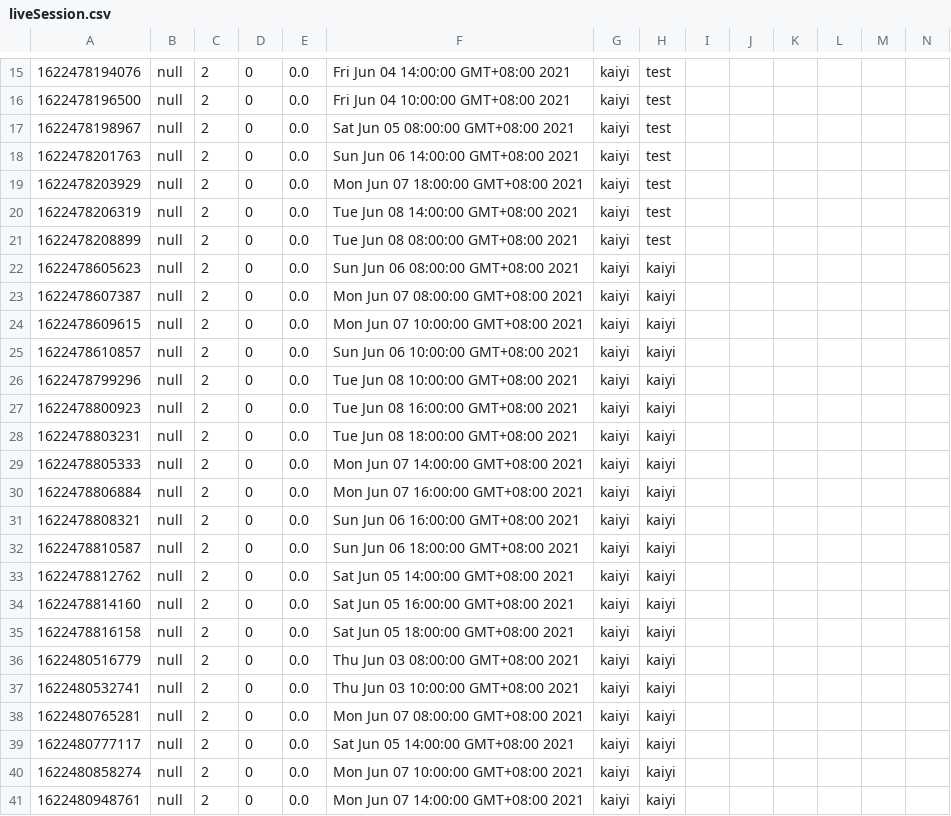
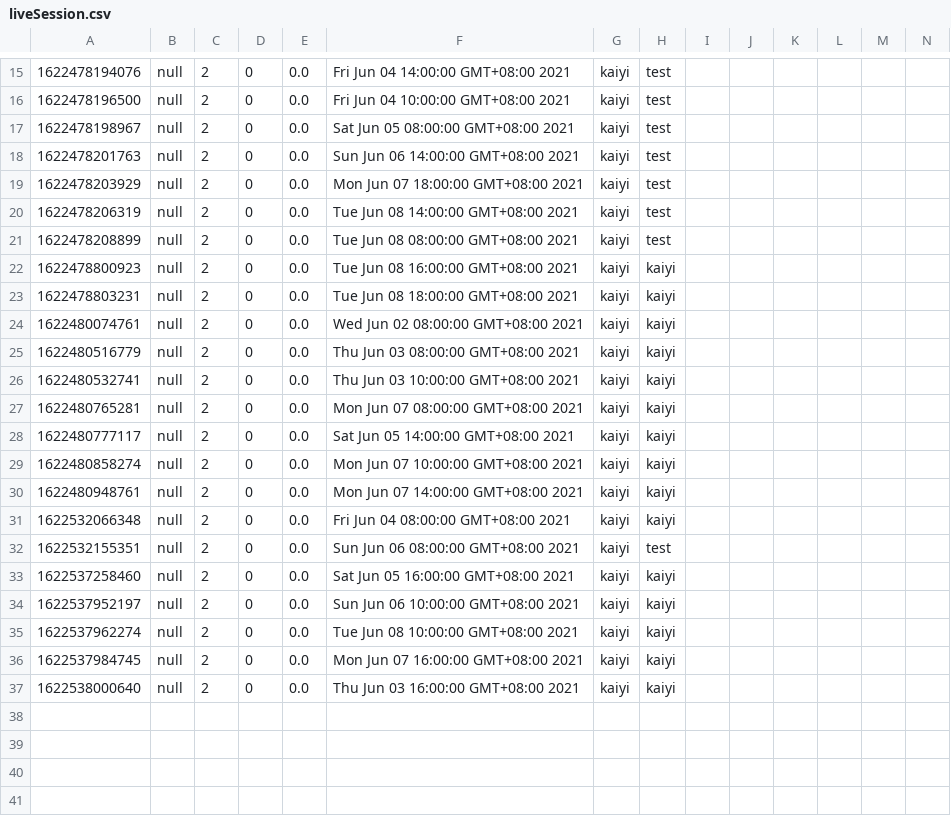
Before and after one commit to Gym-System/AgileDevelopment, a CSV file: src/Data/liveSession.csv, drawn as a sheet; only a part is shown, gaps mark what is left out; removed rows and columns are numbered as before the commit, all else as after; rows hold the shown columns only; the diff names each change by its address in the sheet, - before the commit and + after, or states it on an @@ line.

```diff
--- a/src/Data/liveSession.csv
+++ b/src/Data/liveSession.csv
-row 22: 1622478605623 | null | 2 | 0 | 0.0 | Sun Jun 06 08:00:00 GMT+08:00 2021 | kaiyi | kaiyi
-row 23: 1622478607387 | null | 2 | 0 | 0.0 | Mon Jun 07 08:00:00 GMT+08:00 2021 | kaiyi | kaiyi
-row 24: 1622478609615 | null | 2 | 0 | 0.0 | Mon Jun 07 10:00:00 GMT+08:00 2021 | kaiyi | kaiyi
-row 25: 1622478610857 | null | 2 | 0 | 0.0 | Sun Jun 06 10:00:00 GMT+08:00 2021 | kaiyi | kaiyi
-row 26: 1622478799296 | null | 2 | 0 | 0.0 | Tue Jun 08 10:00:00 GMT+08:00 2021 | kaiyi | kaiyi
-row 29: 1622478805333 | null | 2 | 0 | 0.0 | Mon Jun 07 14:00:00 GMT+08:00 2021 | kaiyi | kaiyi
-row 30: 1622478806884 | null | 2 | 0 | 0.0 | Mon Jun 07 16:00:00 GMT+08:00 2021 | kaiyi | kaiyi
-row 31: 1622478808321 | null | 2 | 0 | 0.0 | Sun Jun 06 16:00:00 GMT+08:00 2021 | kaiyi | kaiyi
-A24: 1622478810587
+A24: 1622480074761
-F24: Sun Jun 06 18:00:00 GMT+08:00 2021
+F24: Wed Jun 02 08:00:00 GMT+08:00 2021
-row 33: 1622478812762 | null | 2 | 0 | 0.0 | Sat Jun 05 14:00:00 GMT+08:00 2021 | kaiyi | kaiyi
-row 34: 1622478814160 | null | 2 | 0 | 0.0 | Sat Jun 05 16:00:00 GMT+08:00 2021 | kaiyi | kaiyi
-row 35: 1622478816158 | null | 2 | 0 | 0.0 | Sat Jun 05 18:00:00 GMT+08:00 2021 | kaiyi | kaiyi
+row 31: 1622532066348 | null | 2 | 0 | 0.0 | Fri Jun 04 08:00:00 GMT+08:00 2021 | kaiyi | kaiyi
+row 32: 1622532155351 | null | 2 | 0 | 0.0 | Sun Jun 06 08:00:00 GMT+08:00 2021 | kaiyi | test
+row 33: 1622537258460 | null | 2 | 0 | 0.0 | Sat Jun 05 16:00:00 GMT+08:00 2021 | kaiyi | kaiyi
+row 34: 1622537952197 | null | 2 | 0 | 0.0 | Sun Jun 06 10:00:00 GMT+08:00 2021 | kaiyi | kaiyi
+row 35: 1622537962274 | null | 2 | 0 | 0.0 | Tue Jun 08 10:00:00 GMT+08:00 2021 | kaiyi | kaiyi
+row 36: 1622537984745 | null | 2 | 0 | 0.0 | Mon Jun 07 16:00:00 GMT+08:00 2021 | kaiyi | kaiyi
+row 37: 1622538000640 | null | 2 | 0 | 0.0 | Thu Jun 03 16:00:00 GMT+08:00 2021 | kaiyi | kaiyi
```
Also changed, not shown: src/Data/order.csv, src/Data/phyData.csv, 6 other files.
